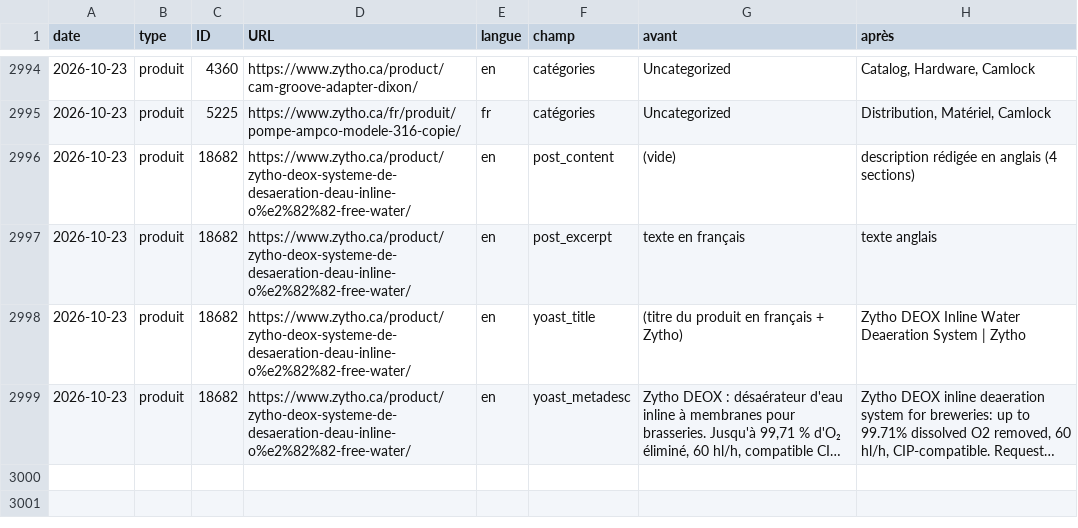
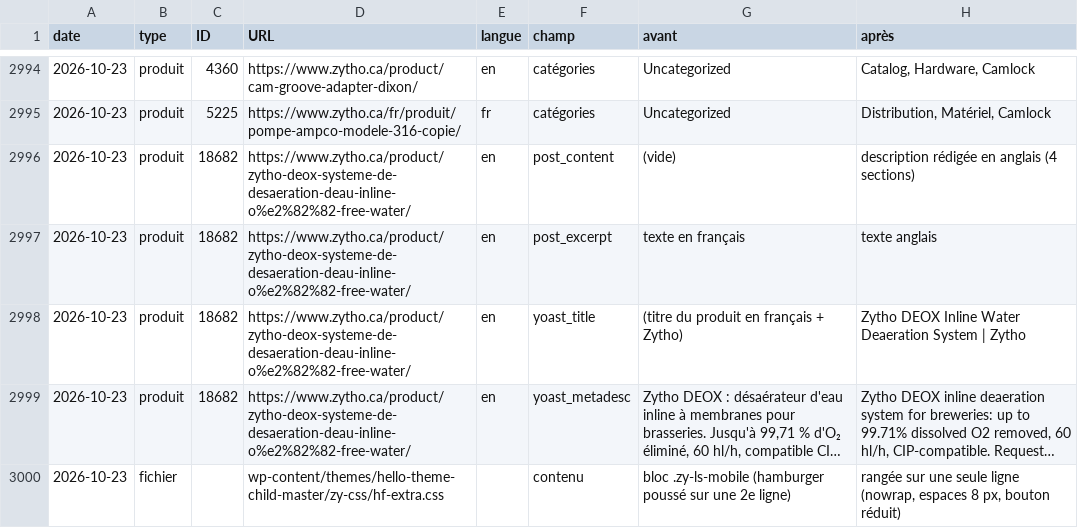
Before and after one commit to safidy-afk/zytho, a CSV file: rapport/journal-modifications.csv, drawn as a sheet; only a part is shown, gaps mark what is left out; long unchanged cells end in …; the diff names each change by its address in the sheet, - before the commit and + after, or states it on an @@ line.

```diff
--- a/rapport/journal-modifications.csv
+++ b/rapport/journal-modifications.csv
+row 3000: 2026-10-23 | fichier |  | wp-content/themes/hello-theme-child-master/zy-css/hf-extra.css |  | contenu | bloc .zy-ls-mobile (hamburger poussé sur une 2e ligne) | rangée sur une seule ligne (nowrap, espaces 8 px, bouton réduit)
```
Also changed, not shown: 3 other files.
